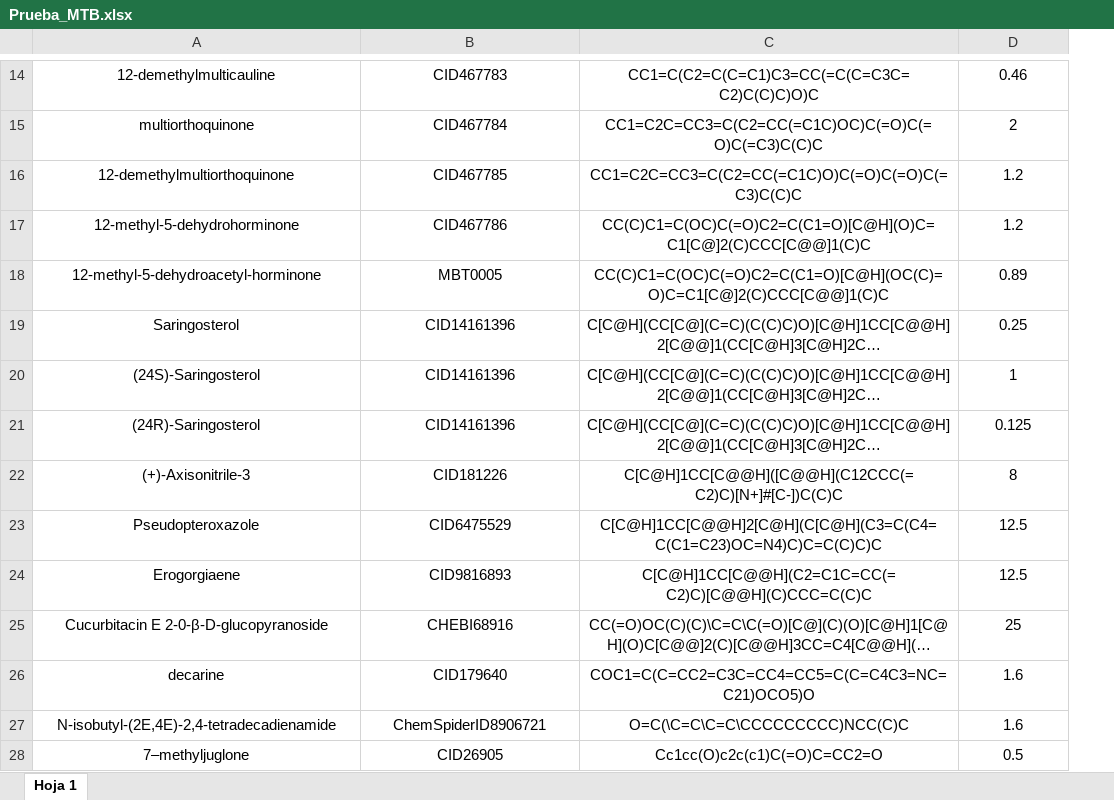
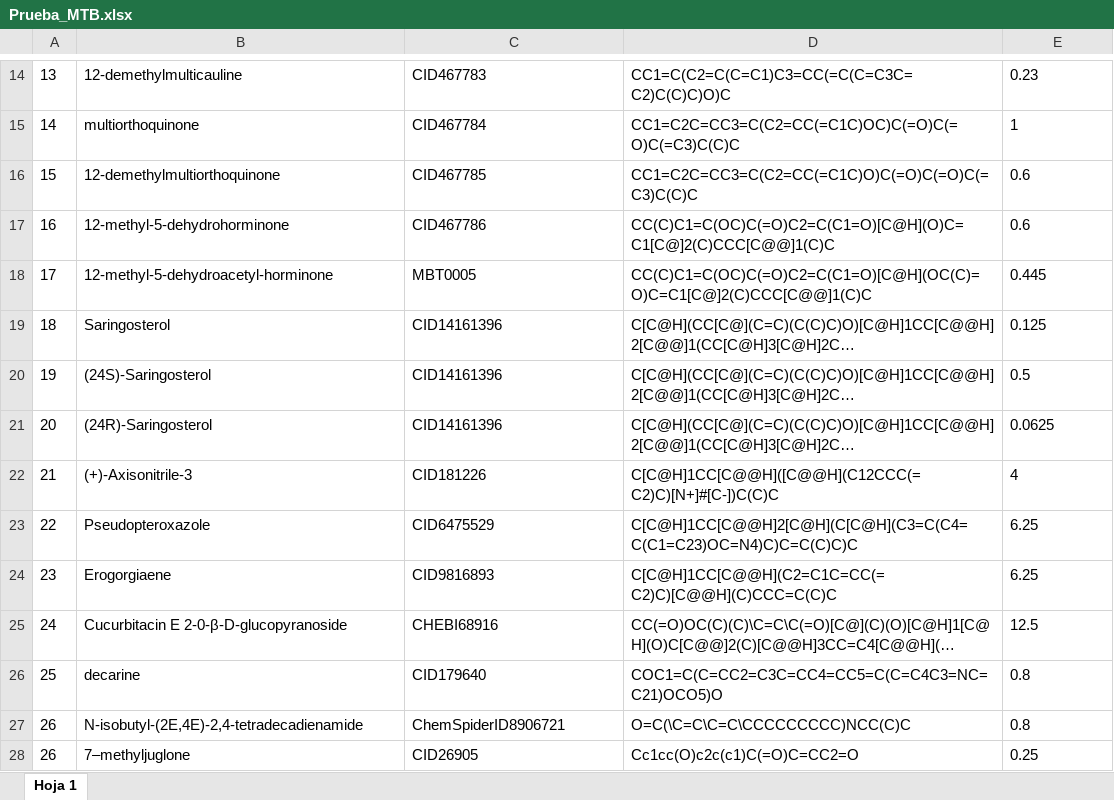
Before and after one commit to antonioagudo1960/Dataset, an Excel workbook: Prueba_MTB.xlsx, sheet Hoja 1, drawn as a sheet; only a part is shown, gaps mark what is left out; long unchanged cells end in …; values as stored, in another font and other column widths than the file's, no borders; charts and pictures not drawn; addresses are those after the commit; the diff covers the shown part only; the diff names each change by its address in the sheet, - before the commit and + after, or states it on an @@ line.

Commit message:
Add files via upload

```diff
--- a/Prueba_MTB.xlsx (sheet Hoja 1)
+++ b/Prueba_MTB.xlsx (sheet Hoja 1)
+column A, rows 14-28: 13 | 14 | 15 | 16 | 17 | 18 | 19 | 20 | 21 | 22 | 23 | 24 | 25 | 26 | 26
-B14:E28 alignment: center
+B14:E28 alignment: left
-E14: 0.46
+E14: 0.23
-E15: 2
+E15: 1
-E16:E17: 1.2
+E16:E17: 0.6
-E18: 0.89
+E18: 0.445
-E19: 0.25
+E19: 0.125
-E20: 1
+E20: 0.5
-E21: 0.125
+E21: 0.0625
-E22: 8
+E22: 4
-E23:E24: 12.5
+E23:E24: 6.25
-E25: 25
+E25: 12.5
-E26:E27: 1.6
+E26:E27: 0.8
-E28: 0.5
+E28: 0.25
```
Also changed, not shown: 1 added row, 1 removed row, 20 edited cells and cell formats elsewhere in this sheet, charts or pictures.
